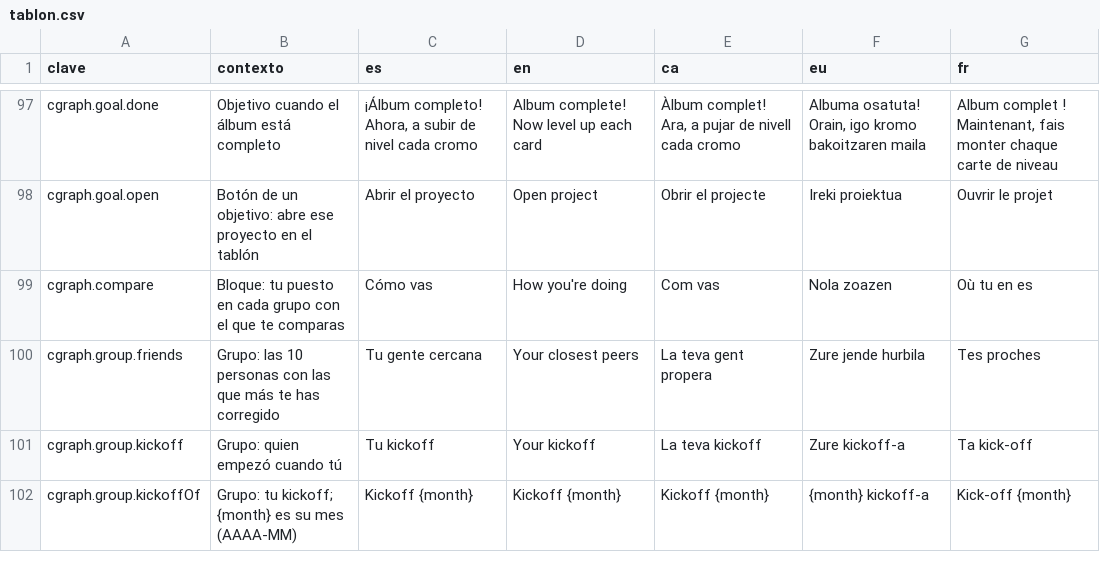
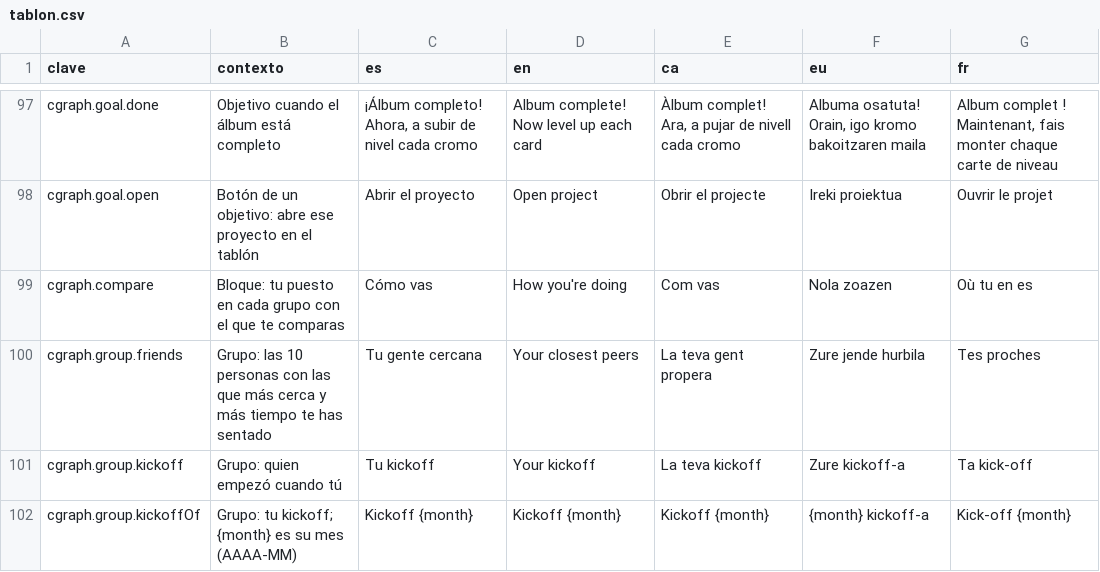
Before and after one commit to ALRO-GM/sanatorio-42, a CSV file: apps/web/src/shared/i18n/textos/tablon.csv, drawn as a sheet; only a part is shown, gaps mark what is left out.

```diff
--- a/apps/web/src/shared/i18n/textos/tablon.csv
+++ b/apps/web/src/shared/i18n/textos/tablon.csv
@@ -99,3 +99,3 @@ cgraph.goal.open,Botón de un objetivo: abre ese proyecto en el tablón,Abrir el
 cgraph.compare,Bloque: tu puesto en cada grupo con el que te comparas,Cómo vas,How you're doing,Com vas,Nola zoazen,Où tu en es
-cgraph.group.friends,Grupo: las 10 personas con las que más te has corregido,Tu gente cercana,Your closest peers,La teva gent propera,Zure jende hurbila,Tes proches
+cgraph.group.friends,Grupo: las 10 personas con las que más cerca y más tiempo te has sentado,Tu gente cercana,Your closest peers,La teva gent propera,Zure jende hurbila,Tes proches
 cgraph.group.kickoff,Grupo: quien empezó cuando tú,Tu kickoff,Your kickoff,La teva kickoff,Zure kickoff-a,Ta kick-off
```
Also changed, not shown: 9 other files.
